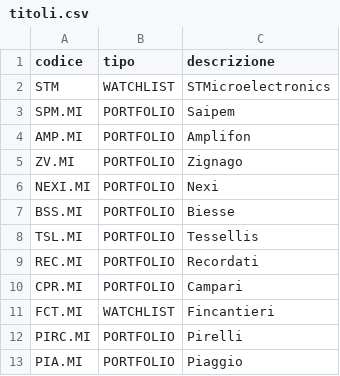
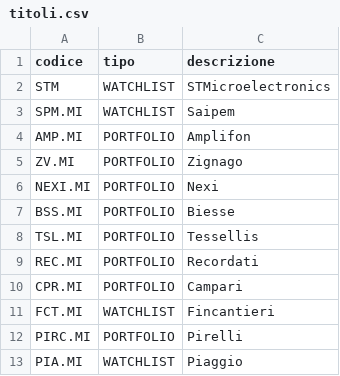
Before and after one commit to AntonioTonti/agente_borsa, a CSV file: titoli.csv, drawn as a sheet.

Commit message:
Update titoli.csv

```diff
--- a/titoli.csv
+++ b/titoli.csv
@@ -2,3 +2,3 @@ codice,tipo,descrizione
 STM,WATCHLIST,STMicroelectronics
-SPM.MI,PORTFOLIO,Saipem
+SPM.MI,WATCHLIST,Saipem
 AMP.MI,PORTFOLIO,Amplifon
@@ -12,2 +12,2 @@ FCT.MI,WATCHLIST,Fincantieri
 PIRC.MI,PORTFOLIO,Pirelli
-PIA.MI,PORTFOLIO,Piaggio
+PIA.MI,WATCHLIST,Piaggio
```
